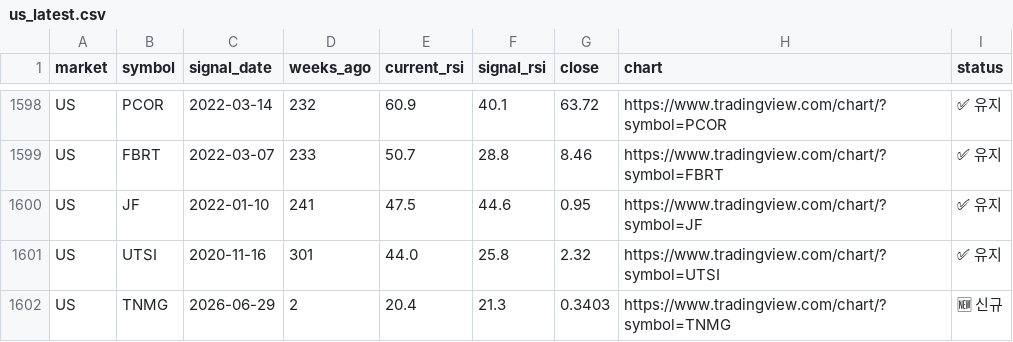
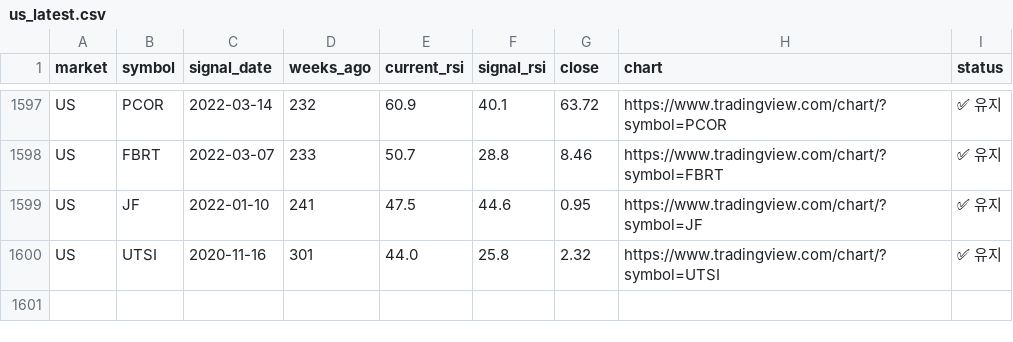
Before and after one commit to namnyange-prog/scanner, a CSV file: reports/us_latest.csv, drawn as a sheet; only a part is shown, gaps mark what is left out; removed rows and columns are numbered as before the commit, all else as after; the diff covers the shown part only; the diff names each change by its address in the sheet, - before the commit and + after, or states it on an @@ line.

```diff
--- a/reports/us_latest.csv
+++ b/reports/us_latest.csv
-row 1602: US | TNMG | 2026-06-29 | 2 | 20.4 | 21.3 | 0.3403 | https://www.tradingview.com/chart/?symbol=TNMG | 🆕 신규
```
Also changed, not shown: 2 added rows and 3 removed rows elsewhere in this file, 2 other files.
